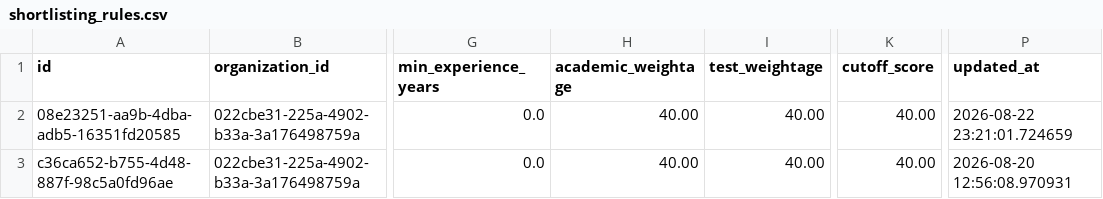
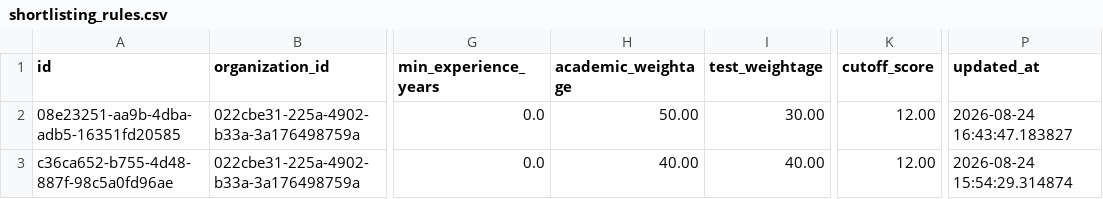
Before and after one commit to viswa-jagadeesan-personal/Educrm, a CSV file: shortlisting_rules.csv, drawn as a sheet; only a part is shown, gaps mark what is left out; the diff names each change by its address in the sheet, - before the commit and + after, or states it on an @@ line.

Commit message:
test

```diff
--- a/shortlisting_rules.csv
+++ b/shortlisting_rules.csv
-H2 (academic_weightage): 40.00
+H2 (academic_weightage): 50.00
-I2 (test_weightage): 40.00
+I2 (test_weightage): 30.00
-K2:K3 (cutoff_score): 40.00
+K2:K3 (cutoff_score): 12.00
-P2 (updated_at): 2026-08-22 23:21:01.724659
+P2 (updated_at): 2026-08-24 16:43:47.183827
-P3 (updated_at): 2026-08-20 12:56:08.970931
+P3 (updated_at): 2026-08-24 15:54:29.314874
```
Also changed, not shown: 1 other file.
